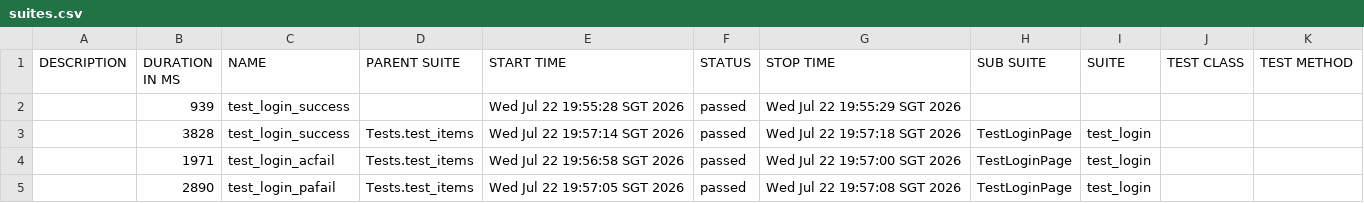
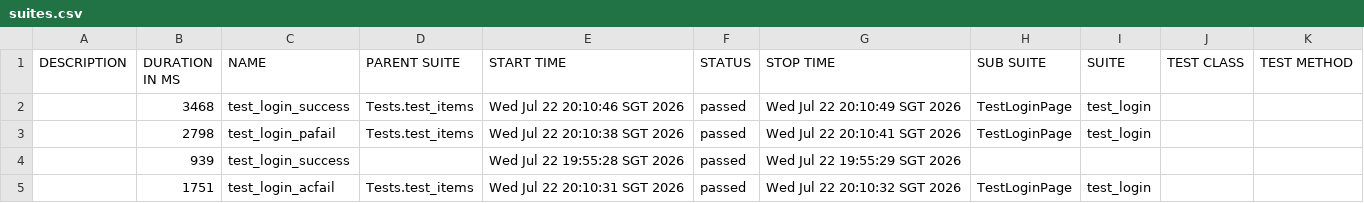
Before and after one commit to wh0206040321/APS_report_demo, a CSV file: docs/data/suites.csv, drawn as a sheet.

```diff
--- a/docs/data/suites.csv
+++ b/docs/data/suites.csv
@@ -1,5 +1,5 @@
 "DESCRIPTION","DURATION IN MS","NAME","PARENT SUITE","START TIME","STATUS","STOP TIME","SUB SUITE","SUITE","TEST CLASS","TEST METHOD"
+"","3468","test_login_success","Tests.test_items","Wed Jul 22 20:10:46 SGT 2026","passed","Wed Jul 22 20:10:49 SGT 2026","TestLoginPage","test_login","",""
+"","2798","test_login_pafail","Tests.test_items","Wed Jul 22 20:10:38 SGT 2026","passed","Wed Jul 22 20:10:41 SGT 2026","TestLoginPage","test_login","",""
 "","939","test_login_success","","Wed Jul 22 19:55:28 SGT 2026","passed","Wed Jul 22 19:55:29 SGT 2026","","","",""
-"","3828","test_login_success","Tests.test_items","Wed Jul 22 19:57:14 SGT 2026","passed","Wed Jul 22 19:57:18 SGT 2026","TestLoginPage","test_login","",""
-"","1971","test_login_acfail","Tests.test_items","Wed Jul 22 19:56:58 SGT 2026","passed","Wed Jul 22 19:57:00 SGT 2026","TestLoginPage","test_login","",""
-"","2890","test_login_pafail","Tests.test_items","Wed Jul 22 19:57:05 SGT 2026","passed","Wed Jul 22 19:57:08 SGT 2026","TestLoginPage","test_login","",""
+"","1751","test_login_acfail","Tests.test_items","Wed Jul 22 20:10:31 SGT 2026","passed","Wed Jul 22 20:10:32 SGT 2026","TestLoginPage","test_login","",""
```
Also changed, not shown: docs/data/behaviors.csv, 39 other files.
